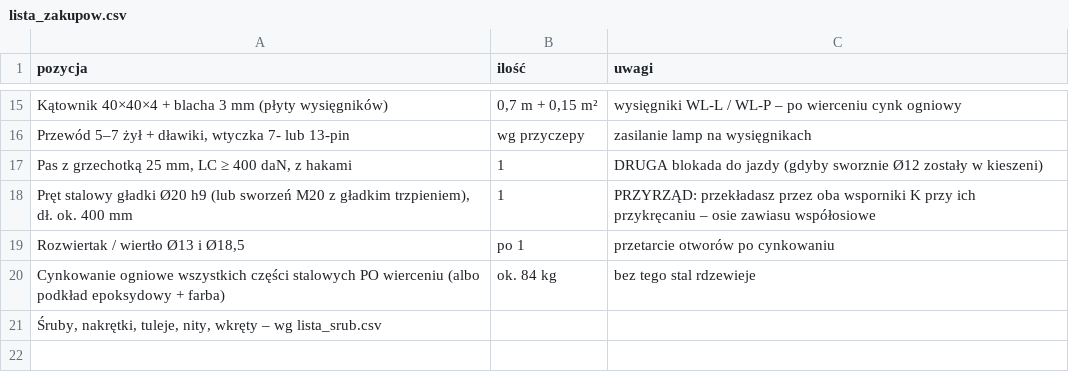
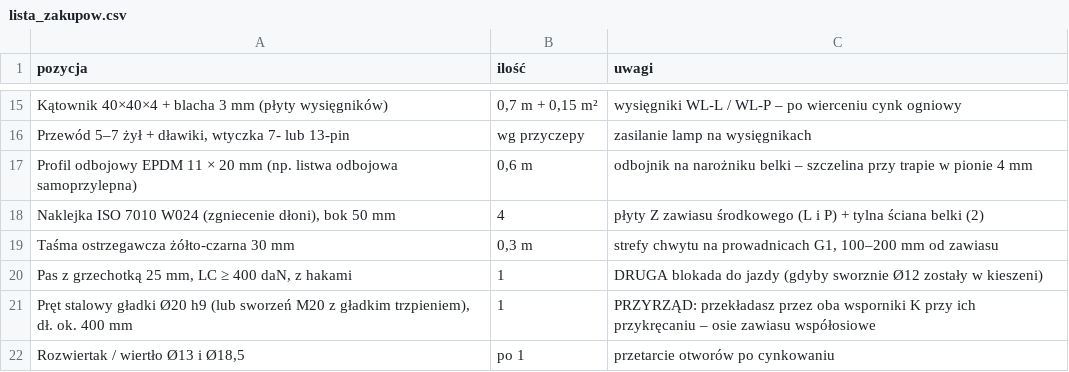
Before and after one commit to krzoskarol-beep/FDSFWDSFASD, a CSV file: trap_uproszczony/stal_S5/lista_zakupow.csv, drawn as a sheet; only a part is shown, gaps mark what is left out; the shorter side is filled out with more unchanged rows; the diff names each change by its address in the sheet, - before the commit and + after, or states it on an @@ line.

```diff
--- a/trap_uproszczony/stal_S5/lista_zakupow.csv
+++ b/trap_uproszczony/stal_S5/lista_zakupow.csv
+row 17: Profil odbojowy EPDM 11 × 20 mm (np. listwa odbojowa samoprzylepna) | 0,6 m | odbojnik na narożniku belki – szczelina przy trapie w pionie 4 mm
+row 18: Naklejka ISO 7010 W024 (zgniecenie dłoni), bok 50 mm | 4 | płyty Z zawiasu środkowego (L i P) + tylna ściana belki (2)
+row 19: Taśma ostrzegawcza żółto-czarna 30 mm | 0,3 m | strefy chwytu na prowadnicach G1, 100–200 mm od zawiasu
```
Also changed, not shown: trap_uproszczony/stal_S5/lista_czesci.csv, trap_uproszczony/stal_S5/sily_S5.csv, 27 other files.
